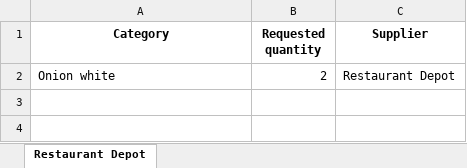
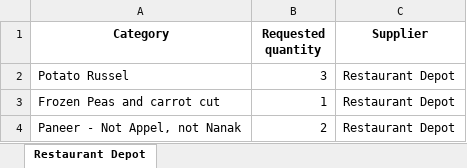
Before and after one commit to krishnakoushik-parimi/Kitchen-order-app, an Excel workbook: uploads/Rasoi_2026-01-10_order_list.xlsx, sheet Restaurant Depot, drawn as a sheet; values as stored, in another font and other column widths than the file's, no borders; addresses are those after the commit; the diff names each change by its address in the sheet, - before the commit and + after, or states it on an @@ line.

```diff
--- a/uploads/Rasoi_2026-01-10_order_list.xlsx (sheet Restaurant Depot)
+++ b/uploads/Rasoi_2026-01-10_order_list.xlsx (sheet Restaurant Depot)
+row 2: Potato Russel | 3 | Restaurant Depot
+row 3: Frozen Peas and carrot cut | 1 | Restaurant Depot
-A4 (Category): Onion white
+A4 (Category): Paneer - Not Appel, not Nanak
```
Also changed, not shown: uploads/Rasoi_2026-01-10_master_inventory.xlsx, 1 other file.
